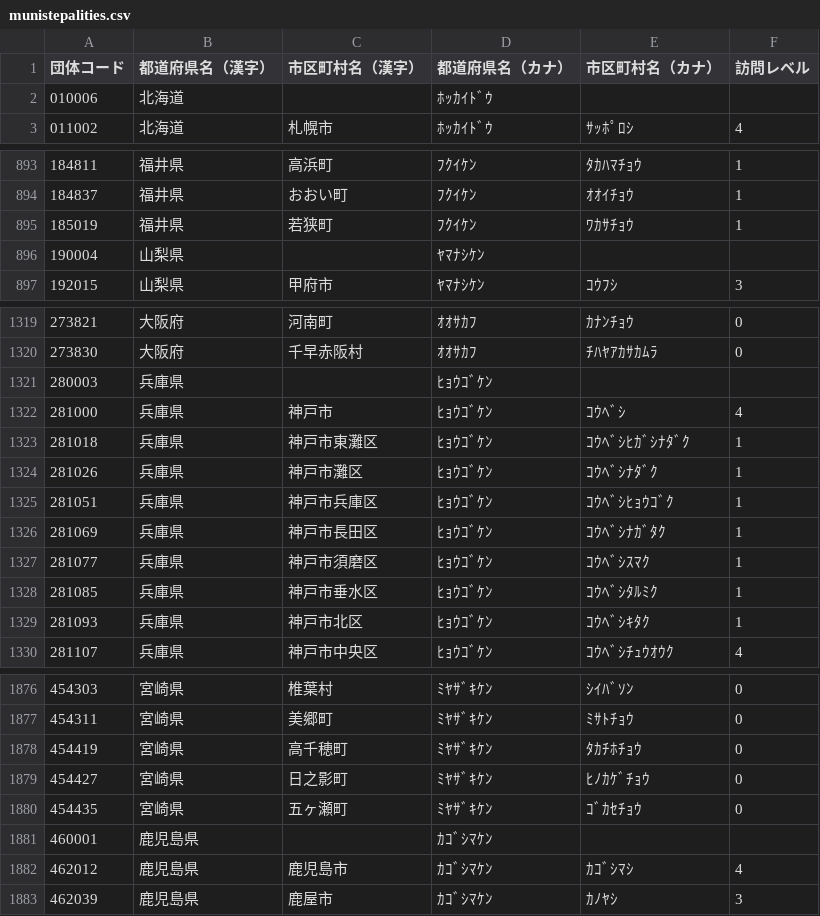
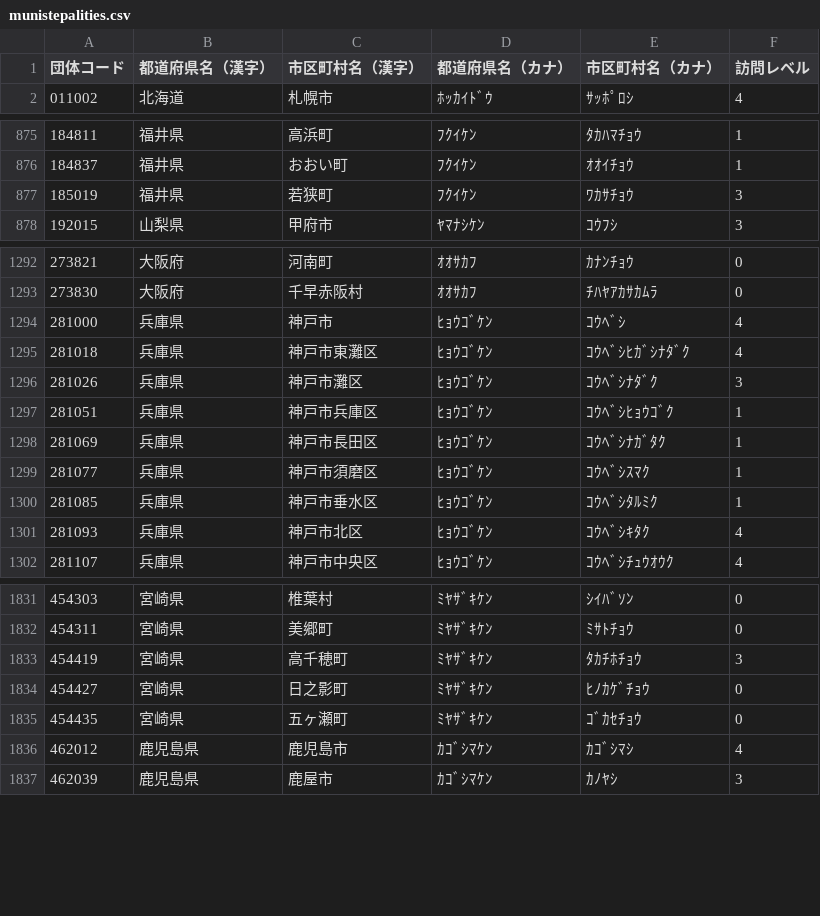
Before and after one commit to GKO098/hdi, a CSV file: data/munistepalities.csv, drawn as a sheet; only a part is shown, gaps mark what is left out; the diff covers the shown part only.

Commit message:
データの修正

```diff
--- a/data/munistepalities.csv
+++ b/data/munistepalities.csv
@@ -1,3 +1,2 @@
 団体コード,都道府県名（漢字）,市区町村名（漢字）,都道府県名（カナ）,市区町村名（カナ）,訪問レベル
-010006,北海道,,ﾎｯｶｲﾄﾞｳ,,
 011002,北海道,札幌市,ﾎｯｶｲﾄﾞｳ,ｻｯﾎﾟﾛｼ,4
@@ -894,4 +876,3 @@
 184837,福井県,おおい町,ﾌｸｲｹﾝ,ｵｵｲﾁｮｳ,1
-185019,福井県,若狭町,ﾌｸｲｹﾝ,ﾜｶｻﾁｮｳ,1
-190004,山梨県,,ﾔﾏﾅｼｹﾝ,,
+185019,福井県,若狭町,ﾌｸｲｹﾝ,ﾜｶｻﾁｮｳ,3
 192015,山梨県,甲府市,ﾔﾏﾅｼｹﾝ,ｺｳﾌｼ,3
@@ -1320,6 +1293,5 @@
 273830,大阪府,千早赤阪村,ｵｵｻｶﾌ,ﾁﾊﾔｱｶｻｶﾑﾗ,0
-280003,兵庫県,,ﾋｮｳｺﾞｹﾝ,,
 281000,兵庫県,神戸市,ﾋｮｳｺﾞｹﾝ,ｺｳﾍﾞｼ,4
-281018,兵庫県,神戸市東灘区,ﾋｮｳｺﾞｹﾝ,ｺｳﾍﾞｼﾋｶﾞｼﾅﾀﾞｸ,1
-281026,兵庫県,神戸市灘区,ﾋｮｳｺﾞｹﾝ,ｺｳﾍﾞｼﾅﾀﾞｸ,1
+281018,兵庫県,神戸市東灘区,ﾋｮｳｺﾞｹﾝ,ｺｳﾍﾞｼﾋｶﾞｼﾅﾀﾞｸ,4
+281026,兵庫県,神戸市灘区,ﾋｮｳｺﾞｹﾝ,ｺｳﾍﾞｼﾅﾀﾞｸ,3
 281051,兵庫県,神戸市兵庫区,ﾋｮｳｺﾞｹﾝ,ｺｳﾍﾞｼﾋｮｳｺﾞｸ,1
@@ -1328,3 +1300,3 @@
 281085,兵庫県,神戸市垂水区,ﾋｮｳｺﾞｹﾝ,ｺｳﾍﾞｼﾀﾙﾐｸ,1
-281093,兵庫県,神戸市北区,ﾋｮｳｺﾞｹﾝ,ｺｳﾍﾞｼｷﾀｸ,1
+281093,兵庫県,神戸市北区,ﾋｮｳｺﾞｹﾝ,ｺｳﾍﾞｼｷﾀｸ,4
 281107,兵庫県,神戸市中央区,ﾋｮｳｺﾞｹﾝ,ｺｳﾍﾞｼﾁｭｳｵｳｸ,4
@@ -1877,6 +1832,5 @@
 454311,宮崎県,美郷町,ﾐﾔｻﾞｷｹﾝ,ﾐｻﾄﾁｮｳ,0
-454419,宮崎県,高千穂町,ﾐﾔｻﾞｷｹﾝ,ﾀｶﾁﾎﾁｮｳ,0
+454419,宮崎県,高千穂町,ﾐﾔｻﾞｷｹﾝ,ﾀｶﾁﾎﾁｮｳ,3
 454427,宮崎県,日之影町,ﾐﾔｻﾞｷｹﾝ,ﾋﾉｶｹﾞﾁｮｳ,0
 454435,宮崎県,五ヶ瀬町,ﾐﾔｻﾞｷｹﾝ,ｺﾞｶｾﾁｮｳ,0
-460001,鹿児島県,,ｶｺﾞｼﾏｹﾝ,,
 462012,鹿児島県,鹿児島市,ｶｺﾞｼﾏｹﾝ,ｶｺﾞｼﾏｼ,4
```
Also changed, not shown: 43 removed rows and 11 edited cells elsewhere in this file.
